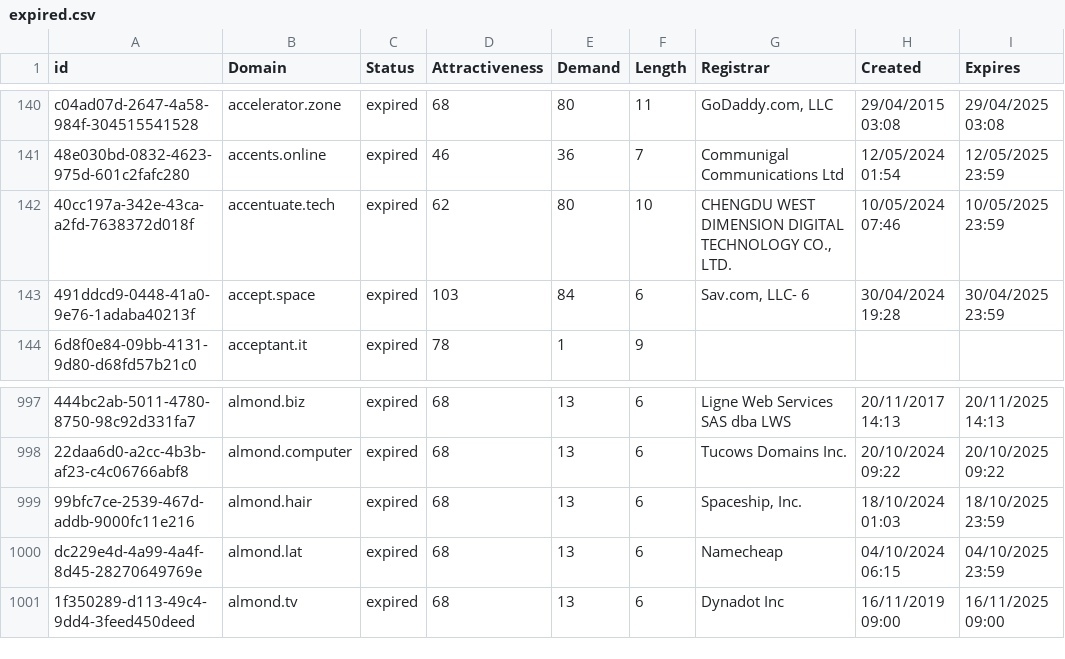
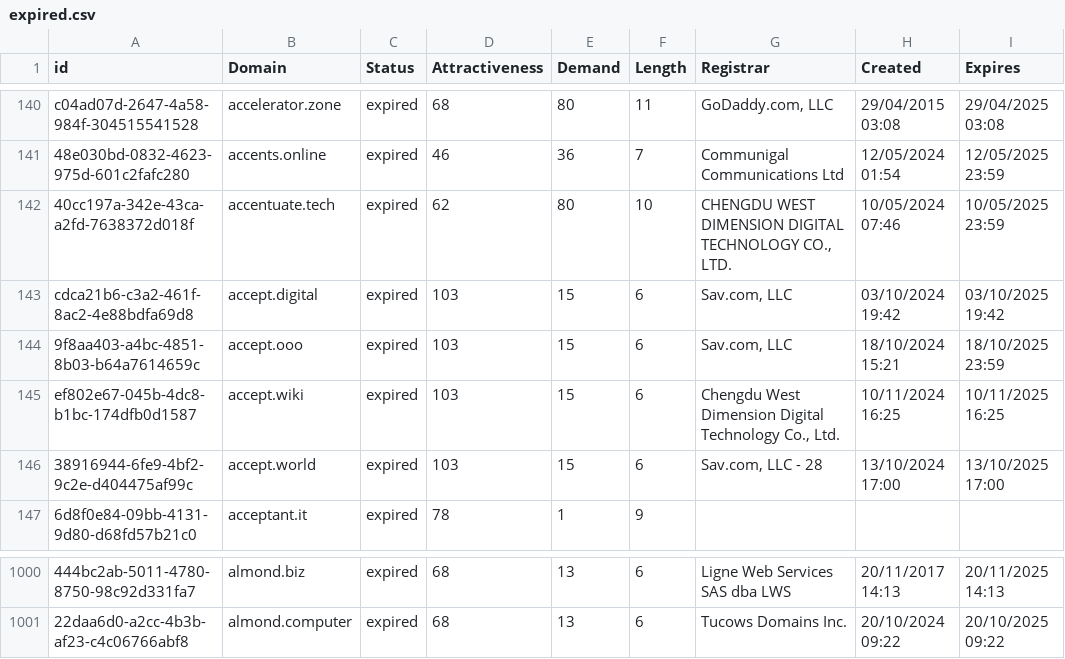
Before and after one commit to UniqueDomains/expired-oneword-domains, a CSV file: expired.csv, drawn as a sheet; only a part is shown, gaps mark what is left out; removed rows and columns are numbered as before the commit, all else as after; the diff names each change by its address in the sheet, - before the commit and + after, or states it on an @@ line.

Commit message:
Domains update

```diff
--- a/expired.csv
+++ b/expired.csv
-A143 (id): 491ddcd9-0448-41a0-9e76-1adaba40213f
+A143 (id): cdca21b6-c3a2-461f-8ac2-4e88bdfa69d8
-B143 (Domain): accept.space
+B143 (Domain): accept.digital
-E143 (Demand): 84
+E143 (Demand): 15
-G143 (Registrar): Sav.com, LLC- 6
+G143 (Registrar): Sav.com, LLC
-H143 (Created): 30/04/2024 19:28
+H143 (Created): 03/10/2024 19:42
-I143 (Expires): 30/04/2025 23:59
+I143 (Expires): 03/10/2025 19:42
+row 144: 9f8aa403-a4bc-4851-8b03-b64a7614659c | accept.ooo | expired | 103 | 15 | 6 | Sav.com, LLC | 18/10/2024 15:21 | 18/10/2025 23:59
+row 145: ef802e67-045b-4dc8-b1bc-174dfb0d1587 | accept.wiki | expired | 103 | 15 | 6 | Chengdu West Dimension Digital Technology Co., Ltd. | 10/11/2024 16:25 | 10/11/2025 16:25
+row 146: 38916944-6fe9-4bf2-9c2e-d404475af99c | accept.world | expired | 103 | 15 | 6 | Sav.com, LLC - 28 | 13/10/2024 17:00 | 13/10/2025 17:00
-row 999: 99bfc7ce-2539-467d-addb-9000fc11e216 | almond.hair | expired | 68 | 13 | 6 | Spaceship, Inc. | 18/10/2024 01:03 | 18/10/2025 23:59
-row 1000: dc229e4d-4a99-4a4f-8d45-28270649769e | almond.lat | expired | 68 | 13 | 6 | Namecheap | 04/10/2024 06:15 | 04/10/2025 23:59
-row 1001: 1f350289-d113-49c4-9dd4-3feed450deed | almond.tv | expired | 68 | 13 | 6 | Dynadot Inc | 16/11/2019 09:00 | 16/11/2025 09:00
```
Also changed, not shown: 2 other files.
